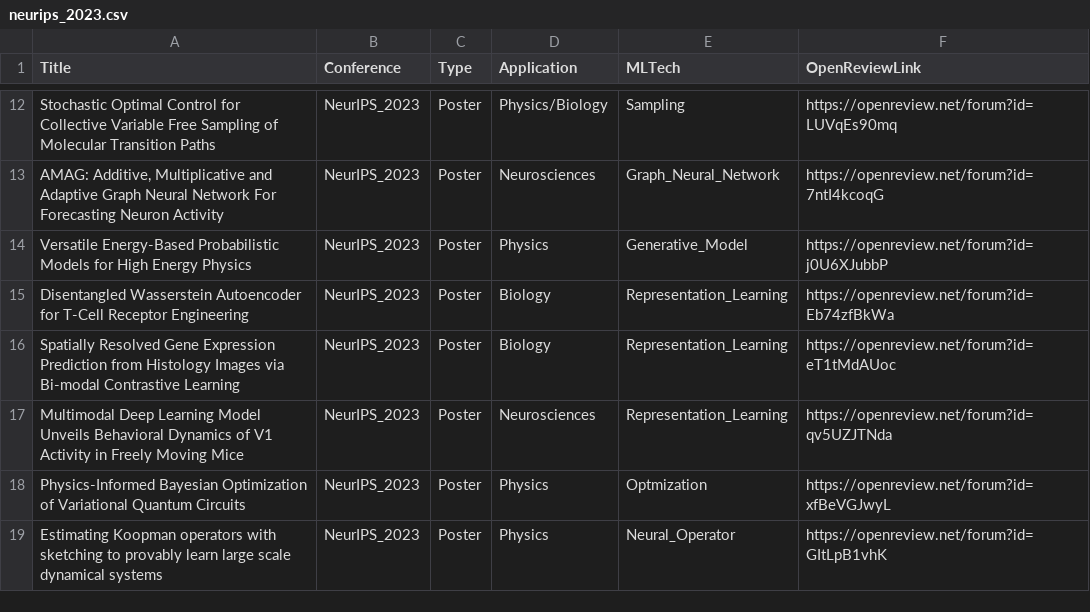
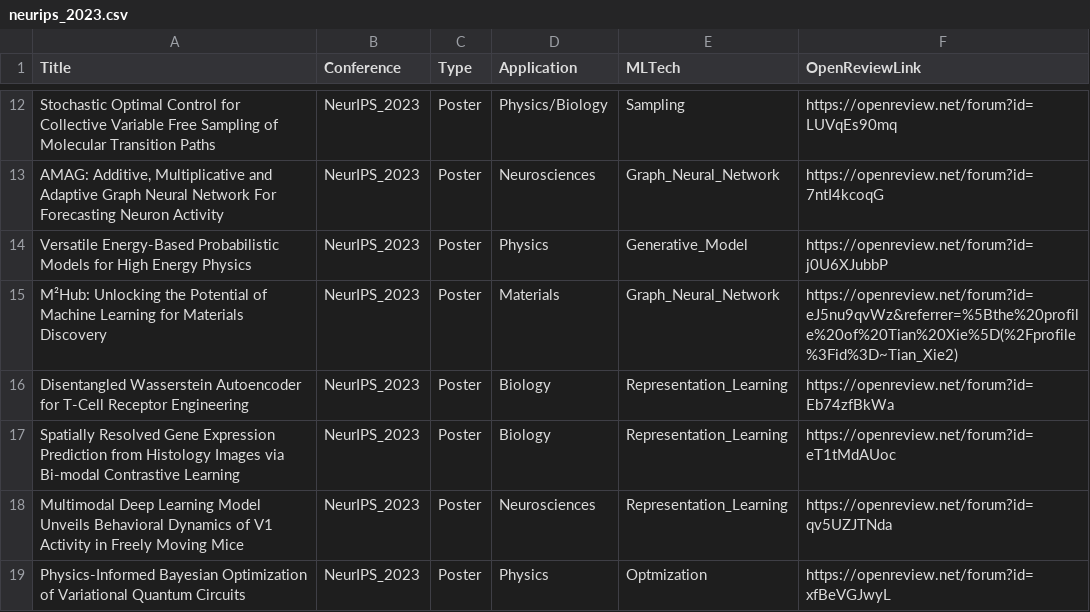
Before and after one commit to sherrylixuecheng/AI_for_Science_paper_collection, a CSV file: neurips_2023.csv, drawn as a sheet; only a part is shown, gaps mark what is left out; the shorter side is filled out with more unchanged rows; the diff names each change by its address in the sheet, - before the commit and + after, or states it on an @@ line.

Commit message:
Update neurips_2023.csv

```diff
--- a/neurips_2023.csv
+++ b/neurips_2023.csv
+row 15: M²Hub: Unlocking the Potential of Machine Learning for Materials Discovery | NeurIPS_2023 | Poster | Materials | Graph_Neural_Network | https://openreview.net/forum?id=eJ5nu9qvWz&referrer=%5Bthe%20profile%20of%20Tian%20Xie%5D(%2Fprofile%3Fid%3D~Tian_Xie2)
```
